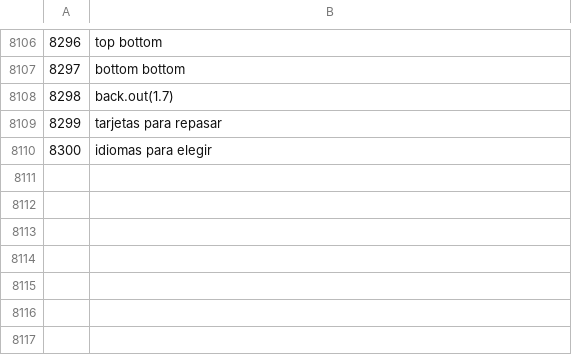
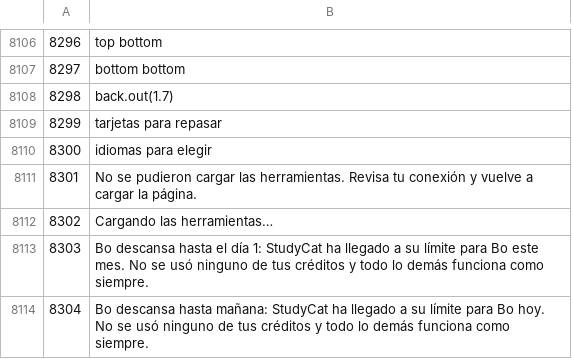
Before and after one commit to NickNonikashvili/lead-radar-deploy, a TSV file: calc1/i18n/es.tsv, drawn as a sheet; only a part is shown, gaps mark what is left out.

```diff
--- a/calc1/i18n/es.tsv
+++ b/calc1/i18n/es.tsv
@@ -8110 +8110,5 @@
 8300	idiomas para elegir
+8301	No se pudieron cargar las herramientas. Revisa tu conexión y vuelve a cargar la página.
+8302	Cargando las herramientas…
+8303	Bo descansa hasta el día 1: StudyCat ha llegado a su límite para Bo este mes. No se usó ninguno de tus créditos y todo lo demás funciona como siempre.
+8304	Bo descansa hasta mañana: StudyCat ha llegado a su límite para Bo hoy. No se usó ninguno de tus créditos y todo lo demás funciona como siempre.
```
Also changed, not shown: calc1/i18n/de.tsv, calc1/i18n/fr.tsv, 10 other files.
